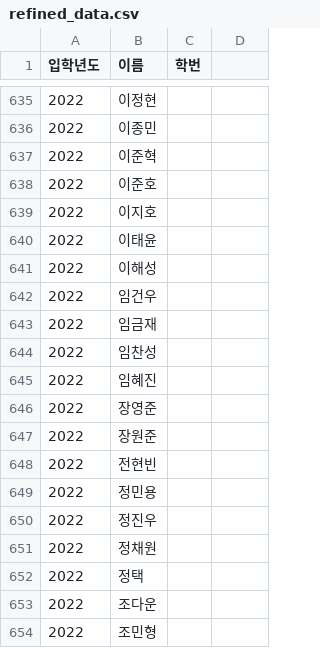
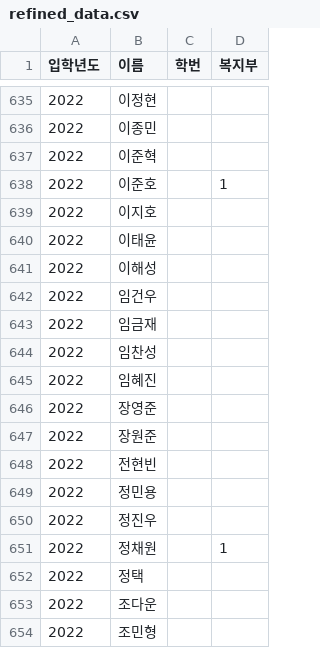
Before and after one commit to 2023-2-WINK-Project-Team1/back-end, a CSV file: src/resources/refined_data.csv, drawn as a sheet; only a part is shown, gaps mark what is left out; the diff covers the shown part only.

```diff
--- a/src/resources/refined_data.csv
+++ b/src/resources/refined_data.csv
@@ -1 +1 @@
-입학년도,이름,학번
+입학년도,이름,학번,복지부
@@ -638 +638 @@
-2022,이준호,
+2022,이준호,,1
@@ -651 +651 @@
-2022,정채원,
+2022,정채원,,1
```
Also changed, not shown: 1 added row and 5 edited cells elsewhere in this file.
